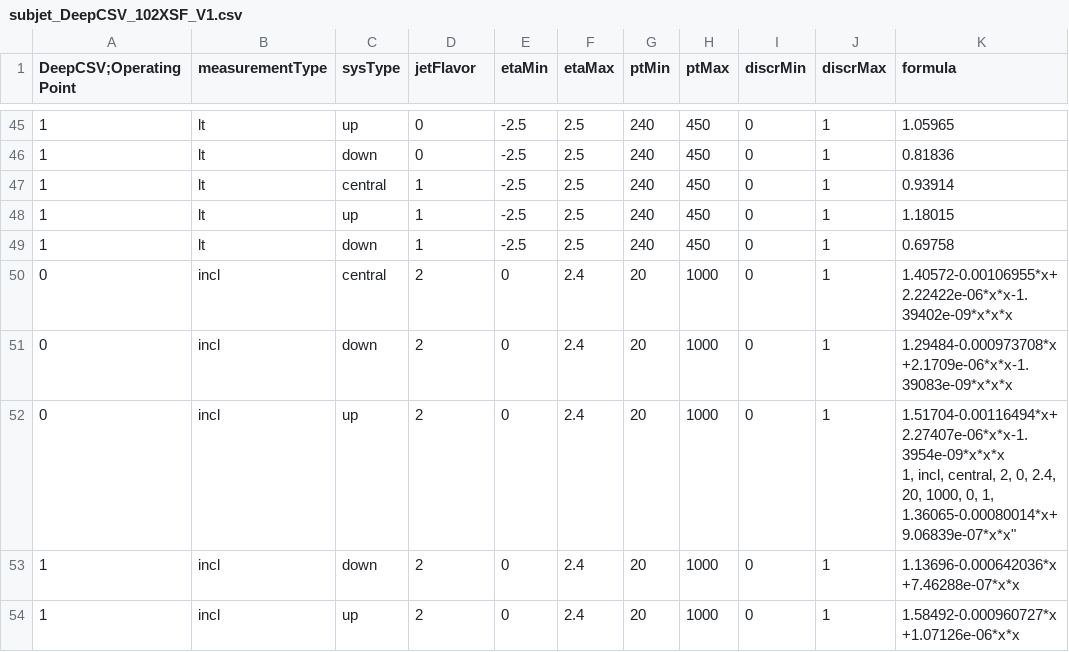
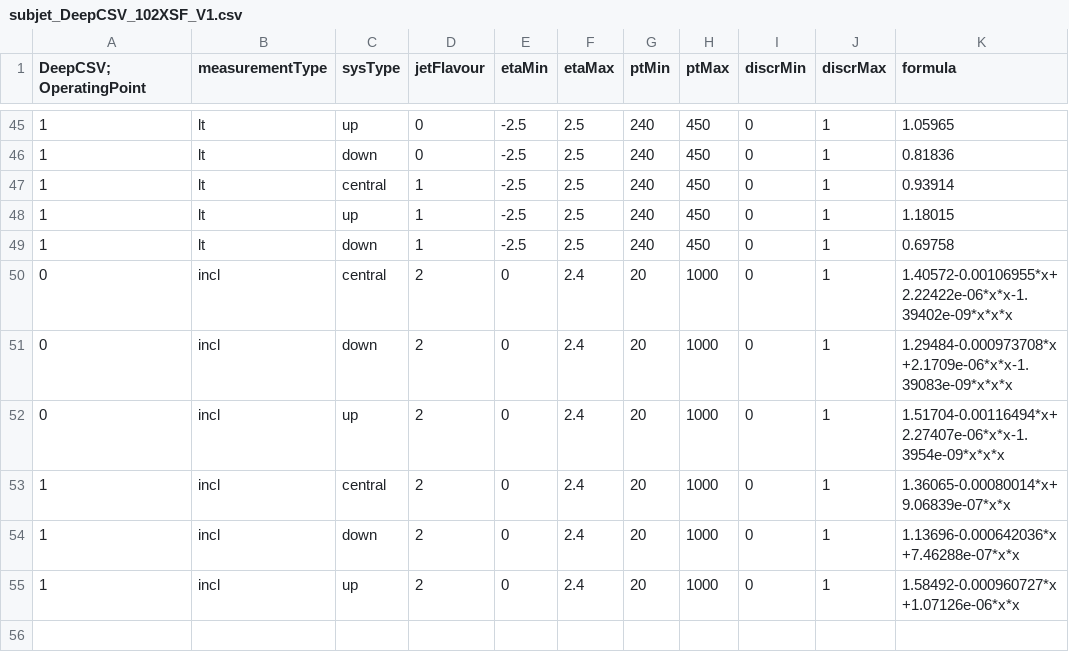
Before and after one commit to UHH2/VHResonances, a CSV file: Analysis/ScaleFactors/BTag/subjet_DeepCSV_102XSF_V1.csv, drawn as a sheet; only a part is shown, gaps mark what is left out; ↵ is a line break in a cell; the diff names each change by its address in the sheet, - before the commit and + after, or states it on an @@ line.

```diff
--- a/Analysis/ScaleFactors/BTag/subjet_DeepCSV_102XSF_V1.csv
+++ b/Analysis/ScaleFactors/BTag/subjet_DeepCSV_102XSF_V1.csv
-A1: DeepCSV;OperatingPoint
+A1: DeepCSV; OperatingPoint
-D1: jetFlavor
+D1: jetFlavour
-K52 (formula): 1.51704-0.00116494*x+2.27407e-06*x*x-1.3954e-09*x*x*x ↵ 1, incl, central, 2, 0, 2.4, 20, 1000, 0, 1, 1.36065-0.00080014*x+9.06839e-07*x*x"
+K52 (formula): 1.51704-0.00116494*x+2.27407e-06*x*x-1.3954e-09*x*x*x
+row 53: 1 | incl | central | 2 | 0 | 2.4 | 20 | 1000 | 0 | 1 | 1.36065-0.00080014*x+9.06839e-07*x*x
```
Also changed, not shown: Analysis/ScaleFactors/BTag/subjet_DeepCSV_2016LegacySF_V1.csv, 3 other files.
